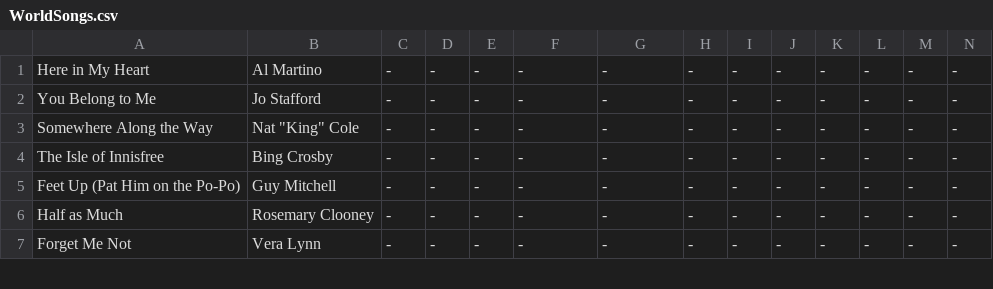
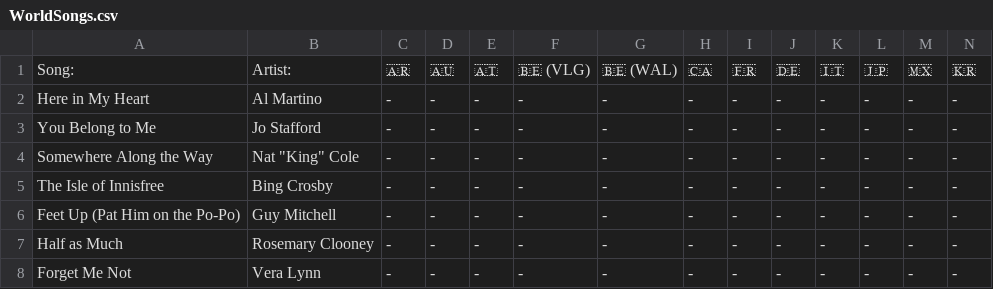
Before and after one commit to davenpos/world-songs, a CSV file: WorldSongs.csv, drawn as a sheet; only a part is shown; rows hold the shown columns only; the diff names each change by its address in the sheet, - before the commit and + after, or states it on an @@ line.

Commit message:
Update CSV from Google Sheet
Files changed:
M	WorldSongs.csv

```diff
--- a/WorldSongs.csv
+++ b/WorldSongs.csv
+row 1: Song: | Artist: | 🇦🇷 | 🇦🇺 | 🇦🇹 | 🇧🇪 (VLG) | 🇧🇪 (WAL) | 🇨🇦 | 🇫🇷 | 🇩🇪 | 🇮🇹 | 🇯🇵 | 🇲🇽 | 🇰🇷
```
